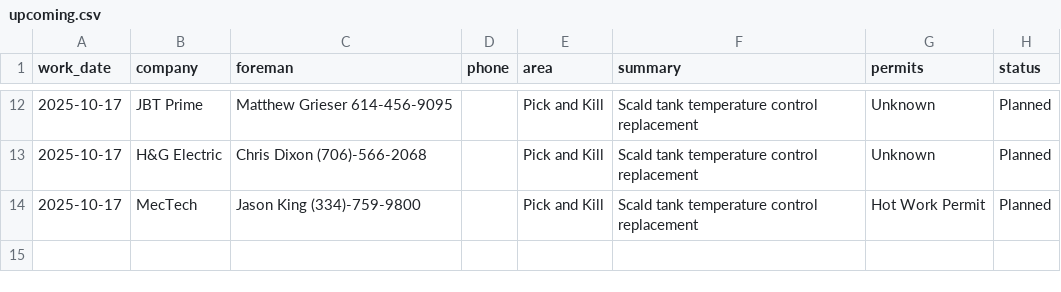
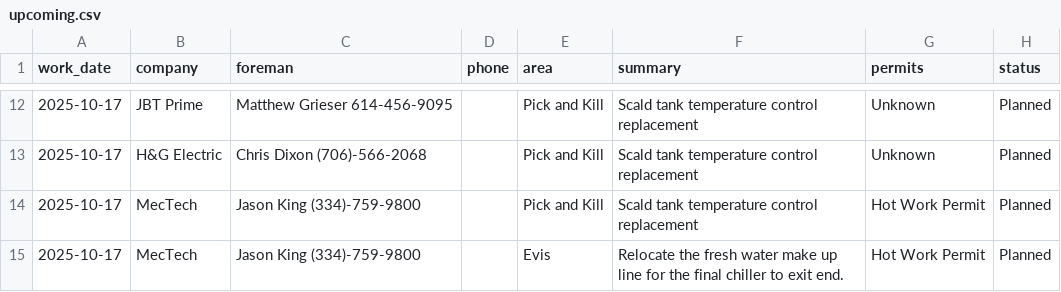
Before and after one commit to ClippyCoin/area-checks-dashboard, a CSV file: public/contractors/upcoming.csv, drawn as a sheet; only a part is shown, gaps mark what is left out.

Commit message:
append contractor row

```diff
--- a/public/contractors/upcoming.csv
+++ b/public/contractors/upcoming.csv
@@ -14 +14,2 @@ work_date,company,foreman,phone,area,summary,permits,status
 2025-10-17,MecTech,Jason King (334)-759-9800,,Pick and Kill,Scald tank temperature control replacement,Hot Work Permit,Planned
+2025-10-17,MecTech,Jason King (334)-759-9800,,Evis,Relocate the fresh water make up line for the final chiller to exit end.,Hot Work Permit,Planned
```
